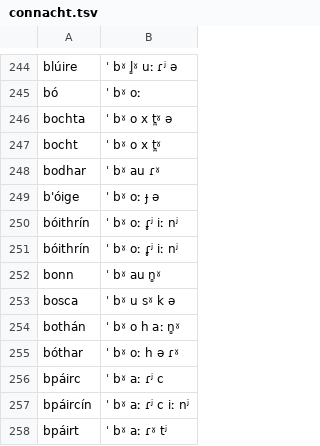
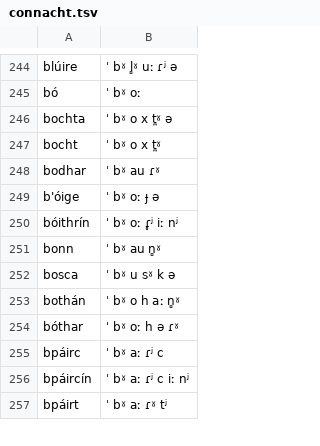
Before and after one commit to jimregan/irish-asr-data, a TSV file: pron/connacht.tsv, drawn as a sheet; only a part is shown, gaps mark what is left out.

```diff
--- a/pron/connacht.tsv
+++ b/pron/connacht.tsv
@@ -250,3 +250,2 @@ b'óige	ˈ bˠ oː ɟ ə
 bóithrín	ˈ bˠ oː ɾ̥ʲ iː nʲ
-bóithrín	ˈ bˠ oː ɾ̥ʲ iː nʲ
 bonn	ˈ bˠ au n̻ˠ
```
Also changed, not shown: pron/munster.tsv, pron/ulster.tsv.
